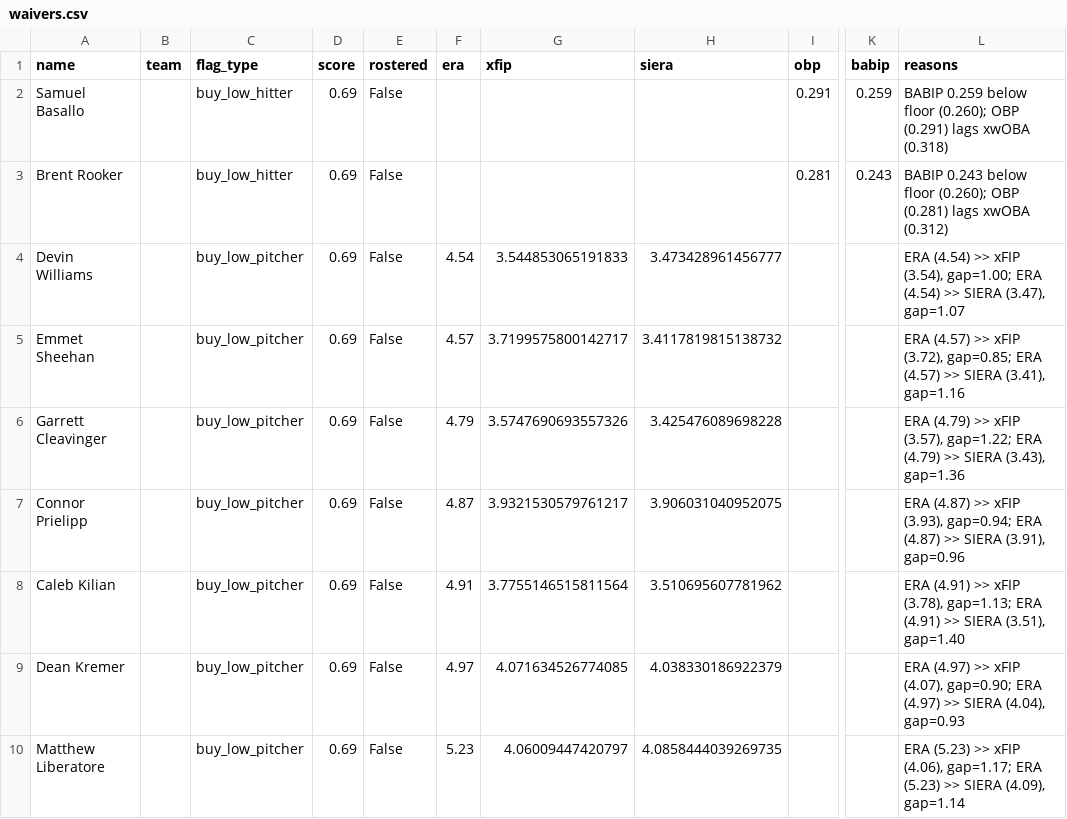
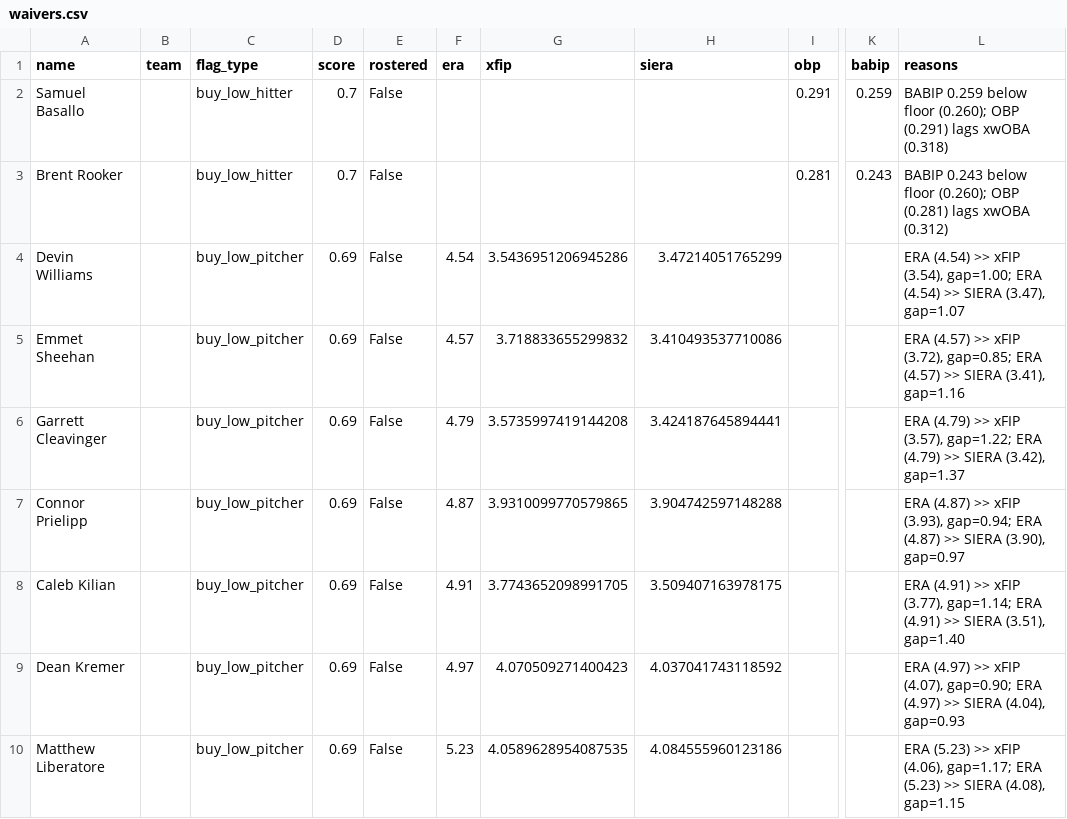
Before and after one commit to nickguarriello/pitch-slap, a CSV file: docs/data/waivers.csv, drawn as a sheet; only a part is shown, gaps mark what is left out; the diff names each change by its address in the sheet, - before the commit and + after, or states it on an @@ line.

```diff
--- a/docs/data/waivers.csv
+++ b/docs/data/waivers.csv
-D2:D3 (score): 0.69
+D2:D3 (score): 0.7
-G4 (xfip): 3.544853065191833
+G4 (xfip): 3.5436951206945286
-H4 (siera): 3.473428961456777
+H4 (siera): 3.47214051765299
-G5 (xfip): 3.7199575800142717
+G5 (xfip): 3.718833655299832
-H5 (siera): 3.4117819815138732
+H5 (siera): 3.410493537710086
-G6 (xfip): 3.5747690693557326
+G6 (xfip): 3.5735997419144208
-H6 (siera): 3.425476089698228
+H6 (siera): 3.424187645894441
-L6 (reasons): …>> SIERA (3.43), gap=1.36
+L6 (reasons): …>> SIERA (3.42), gap=1.37
-G7 (xfip): 3.9321530579761217
+G7 (xfip): 3.9310099770579865
-H7 (siera): 3.906031040952075
+H7 (siera): 3.904742597148288
-L7 (reasons): …>> SIERA (3.91), gap=0.96
+L7 (reasons): …>> SIERA (3.90), gap=0.97
-G8 (xfip): 3.7755146515811564
+G8 (xfip): 3.7743652098991705
-H8 (siera): 3.510695607781962
+H8 (siera): 3.509407163978175
-L8 (reasons): …>> xFIP (3.78), gap=1.13; ERA (4.91)…
+L8 (reasons): …>> xFIP (3.77), gap=1.14; ERA (4.91)…
-G9 (xfip): 4.071634526774085
+G9 (xfip): 4.070509271400423
-H9 (siera): 4.038330186922379
+H9 (siera): 4.037041743118592
-G10 (xfip): 4.06009447420797
+G10 (xfip): 4.0589628954087535
-H10 (siera): 4.0858444039269735
+H10 (siera): 4.084555960123186
-L10 (reasons): …>> SIERA (4.09), gap=1.14
+L10 (reasons): …>> SIERA (4.08), gap=1.15
```
Also changed, not shown: docs/data/matchup.csv, docs/data/roster.csv, 10 other files.
